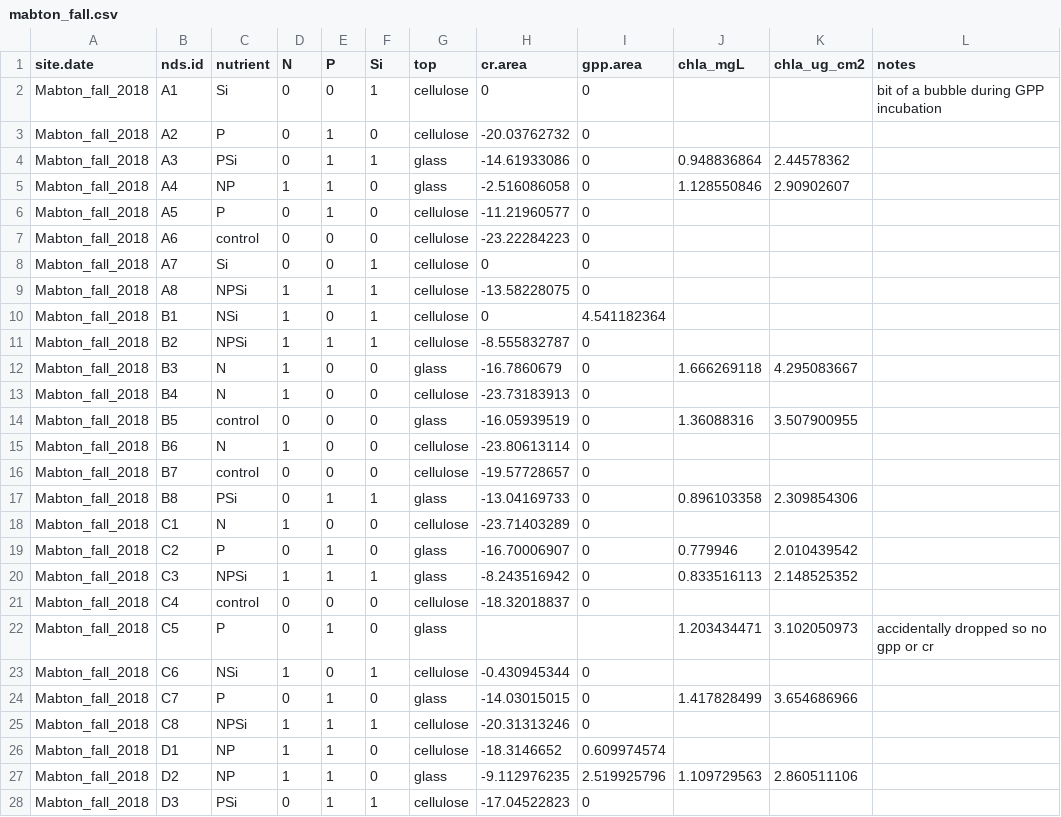
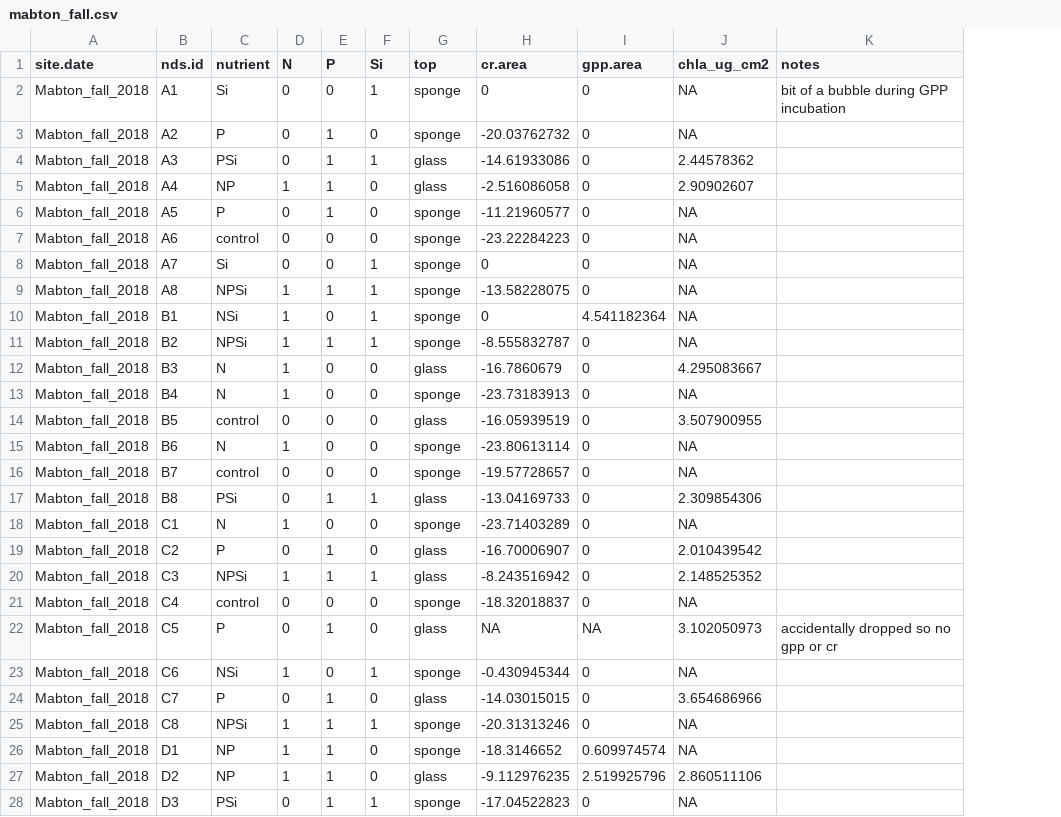
Before and after one commit to clayarango/Yakima-Ag-Sampling, a CSV file: mabton_fall.csv, drawn as a sheet; only a part is shown; removed rows and columns are numbered as before the commit, all else as after; the diff covers the shown part only; the diff names each change by its address in the sheet, - before the commit and + after, or states it on an @@ line.

```diff
--- a/mabton_fall.csv
+++ b/mabton_fall.csv
-column J (chla_mgL), rows 4-27: 0.948836864 | 1.128550846 |  |  |  |  |  |  | 1.666269118 |  | 1.36088316 |  |  | 0.896103358 |  | 0.779946 | 0.833516113 |  | 1.203434471 |  | 1.417828499 |  |  | 1.109729563
-G2:G3 (top): cellulose
+G2:G3 (top): sponge
-J2:J3 (chla_ug_cm2): (empty)
+J2:J3 (chla_ug_cm2): NA
-G6:G11 (top): cellulose
+G6:G11 (top): sponge
-J6:J11 (chla_ug_cm2): (empty)
+J6:J11 (chla_ug_cm2): NA
-G13 (top): cellulose
+G13 (top): sponge
-J13 (chla_ug_cm2): (empty)
+J13 (chla_ug_cm2): NA
-G15:G16 (top): cellulose
+G15:G16 (top): sponge
-J15:J16 (chla_ug_cm2): (empty)
+J15:J16 (chla_ug_cm2): NA
-G18 (top): cellulose
+G18 (top): sponge
-J18 (chla_ug_cm2): (empty)
+J18 (chla_ug_cm2): NA
-G21 (top): cellulose
+G21 (top): sponge
-J21 (chla_ug_cm2): (empty)
+J21 (chla_ug_cm2): NA
-H22 (cr.area): (empty)
+H22 (cr.area): NA
-I22 (gpp.area): (empty)
+I22 (gpp.area): NA
-G23 (top): cellulose
+G23 (top): sponge
-J23 (chla_ug_cm2): (empty)
+J23 (chla_ug_cm2): NA
-G25:G26 (top): cellulose
+G25:G26 (top): sponge
-J25:J26 (chla_ug_cm2): (empty)
+J25:J26 (chla_ug_cm2): NA
-G28 (top): cellulose
+G28 (top): sponge
-J28 (chla_ug_cm2): (empty)
+J28 (chla_ug_cm2): NA
```
Also changed, not shown: 46 edited cells elsewhere in this file, 1 other file.
